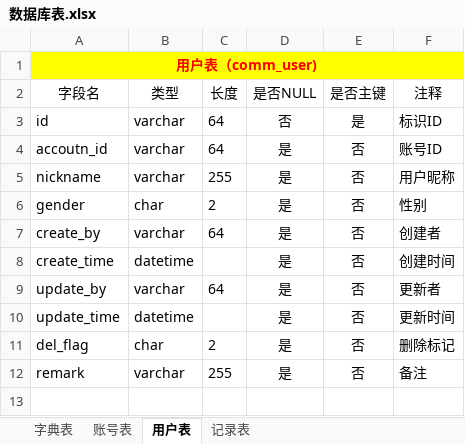
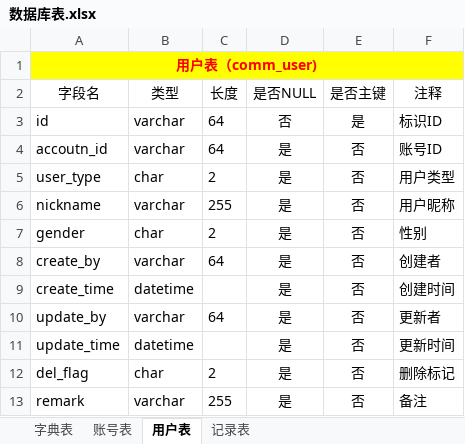
Before and after one commit to Hullson/Consume-System, an Excel workbook: 数据库表.xlsx, sheet 用户表, drawn as a sheet; values as stored, in another font and other column widths than the file's, no borders; the diff names each change by its address in the sheet, - before the commit and + after, or states it on an @@ line.

```diff
--- a/数据库表.xlsx (sheet 用户表)
+++ b/数据库表.xlsx (sheet 用户表)
+row 5: user_type | char | 2 | 是 | 否 | 用户类型
```
Also changed, not shown: 5 other files.
